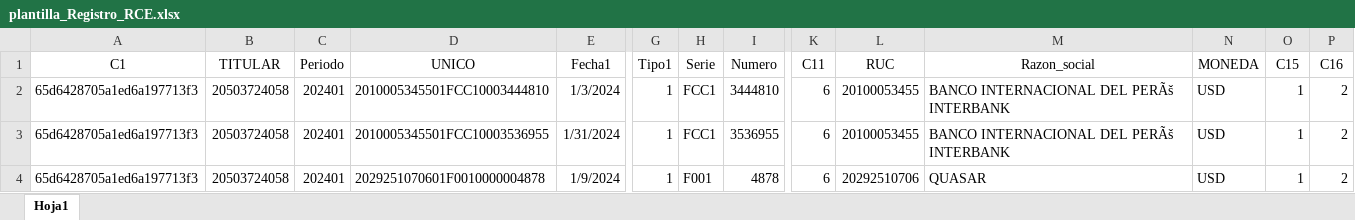
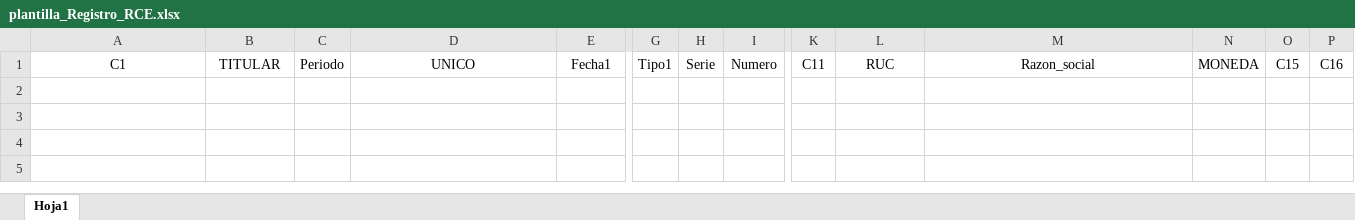
Before and after one commit to BryanFloresGarcia/ProyectoWebPHP-Excel, an Excel workbook: plantilla_Registro_RCE.xlsx, sheet Hoja1, drawn as a sheet; only a part is shown, gaps mark what is left out; values as stored, in another font and other column widths than the file's, no borders; rows hold the shown columns only; the diff names each change by its address in the sheet, - before the commit and + after, or states it on an @@ line.

```diff
--- a/plantilla_Registro_RCE.xlsx (sheet Hoja1)
+++ b/plantilla_Registro_RCE.xlsx (sheet Hoja1)
-row 2: 65d6428705a1ed6a197713f3 | 20503724058 | 202401 | 2010005345501FCC10003444810 | 1/3/2024 | 1 | FCC1 | 3444810 | 6 | 20100053455 | BANCO INTERNACIONAL DEL PERÃš INTERBANK | USD | 1 | 2
-row 3: 65d6428705a1ed6a197713f3 | 20503724058 | 202401 | 2010005345501FCC10003536955 | 1/31/2024 | 1 | FCC1 | 3536955 | 6 | 20100053455 | BANCO INTERNACIONAL DEL PERÃš INTERBANK | USD | 1 | 2
-row 4: 65d6428705a1ed6a197713f3 | 20503724058 | 202401 | 2029251070601F0010000004878 | 1/9/2024 | 1 | F001 | 4878 | 6 | 20292510706 | QUASAR | USD | 1 | 2
```
Also changed, not shown: plantilla_Propuesta.xlsx, 9 other files.
